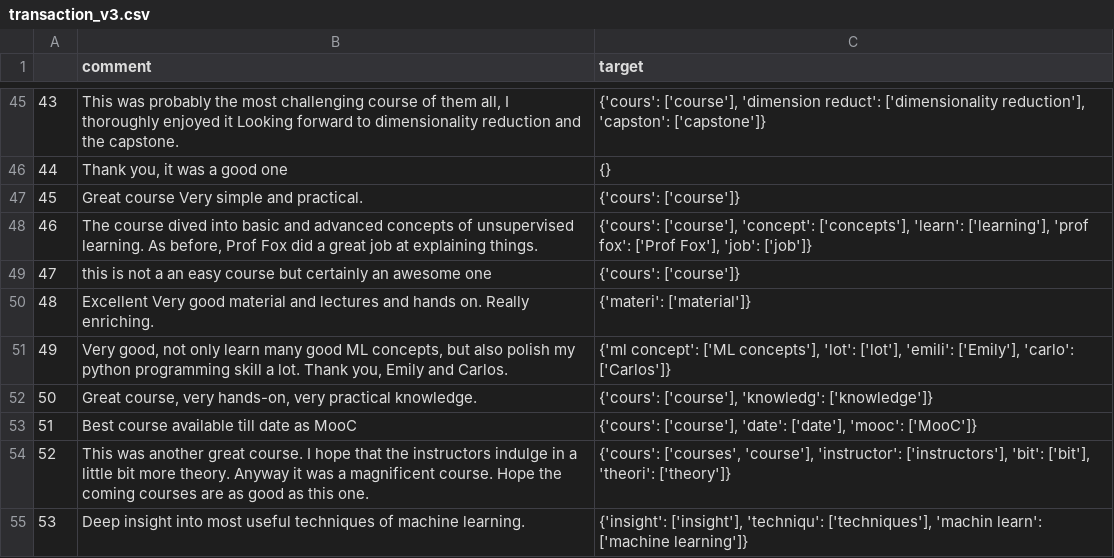
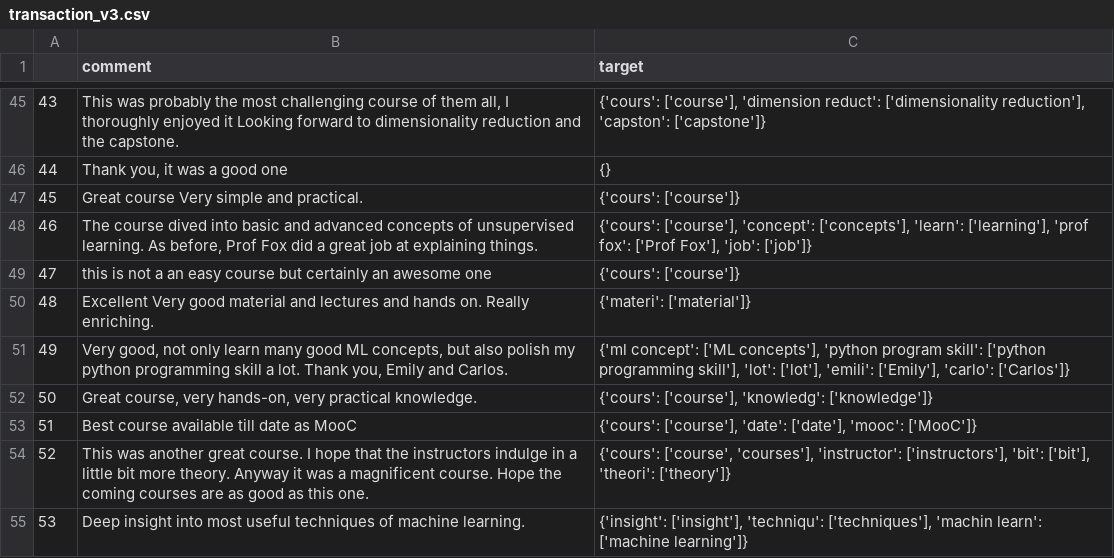
Before and after one commit to CollinHU/TextEntityExtraction, a CSV file: extract_target/transaction_v3.csv, drawn as a sheet; only a part is shown, gaps mark what is left out; the diff covers the shown part only.

```diff
--- a/extract_target/transaction_v3.csv
+++ b/extract_target/transaction_v3.csv
@@ -50,6 +50,6 @@
 48,Excellent Very good material and lectures and hands on. Really enriching. ,{'materi': ['material']}
-49,"Very good, not only learn many good ML concepts, but also polish my python programming skill a lot. Thank you, Emily and Carlos. ","{'ml concept': ['ML concepts'], 'lot': ['lot'], 'emili': ['Emily'], 'carlo': ['Carlos']}"
+49,"Very good, not only learn many good ML concepts, but also polish my python programming skill a lot. Thank you, Emily and Carlos. ","{'ml concept': ['ML concepts'], 'python program skill': ['python programming skill'], 'lot': ['lot'], 'emili': ['Emily'], 'carlo': ['Carlos']}"
 50,"Great course, very hands-on, very practical knowledge. ","{'cours': ['course'], 'knowledg': ['knowledge']}"
 51,Best course available till date as MooC,"{'cours': ['course'], 'date': ['date'], 'mooc': ['MooC']}"
-52,This was another great course. I hope that the instructors indulge in a little bit more theory. Anyway it was a magnificent course. Hope the coming courses are as good as this one. ,"{'cours': ['courses', 'course'], 'instructor': ['instructors'], 'bit': ['bit'], 'theori': ['theory']}"
+52,This was another great course. I hope that the instructors indulge in a little bit more theory. Anyway it was a magnificent course. Hope the coming courses are as good as this one. ,"{'cours': ['course', 'courses'], 'instructor': ['instructors'], 'bit': ['bit'], 'theori': ['theory']}"
 53,Deep insight into most useful techniques of machine learning. ,"{'insight': ['insight'], 'techniqu': ['techniques'], 'machin learn': ['machine learning']}"
```
Also changed, not shown: 21 edited cells elsewhere in this file, 58 other files.
